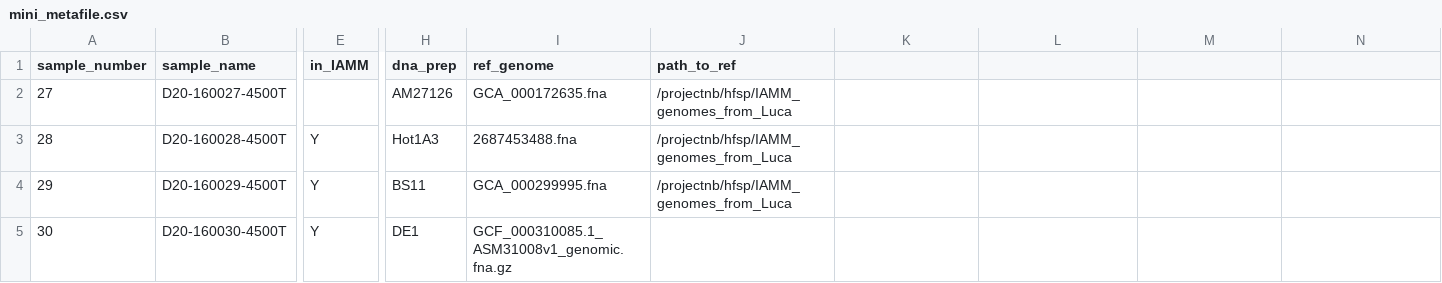
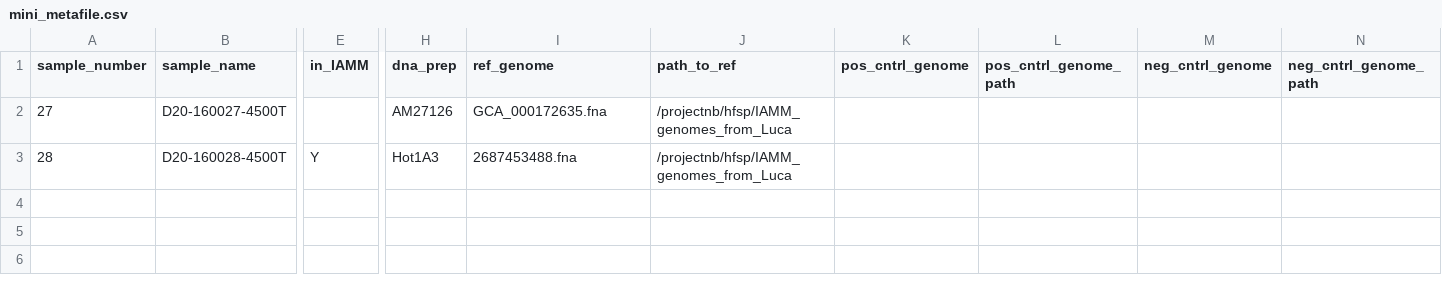
Before and after one commit to segrelab/SNP23, a CSV file: mini_metafile.csv, drawn as a sheet; only a part is shown, gaps mark what is left out; rows hold the shown columns only; the diff names each change by its address in the sheet, - before the commit and + after, or states it on an @@ line.

Commit message:
Add the cntrl columns to the minimeta file

```diff
--- a/mini_metafile.csv
+++ b/mini_metafile.csv
-K1: (empty)
+K1: pos_cntrl_genome
-L1: (empty)
+L1: pos_cntrl_genome_path
-M1: (empty)
+M1: neg_cntrl_genome
-N1: (empty)
+N1: neg_cntrl_genome_path
-row 4: 29 | D20-160029-4500T | Y | BS11 | GCA_000299995.fna | /projectnb/hfsp/IAMM_genomes_from_Luca
-row 5: 30 | D20-160030-4500T | Y | DE1 | GCF_000310085.1_ASM31008v1_genomic.fna.gz
```
